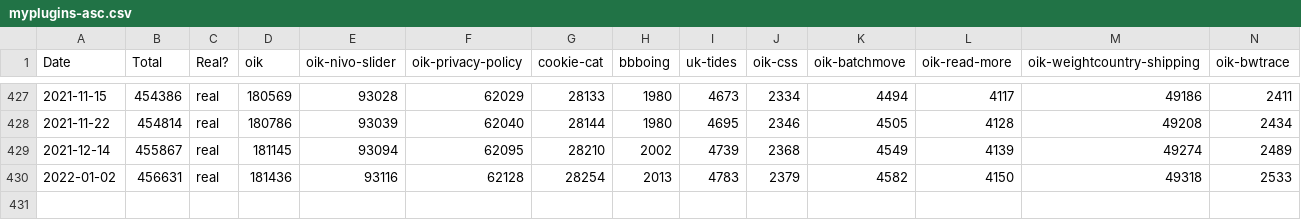
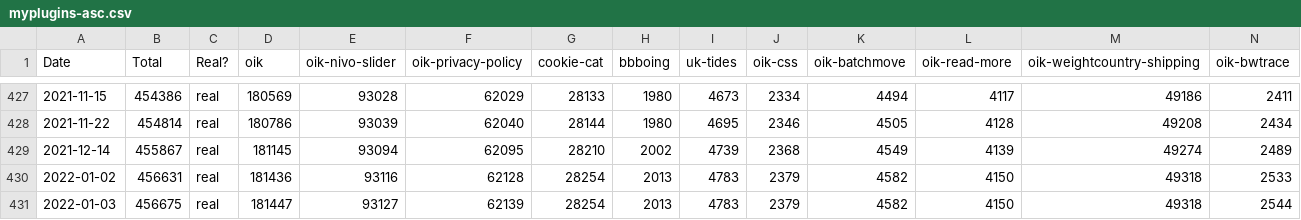
Before and after one commit to bobbingwide/myplugins, a CSV file: myplugins-asc.csv, drawn as a sheet; only a part is shown, gaps mark what is left out; rows hold the shown columns only; the diff names each change by its address in the sheet, - before the commit and + after, or states it on an @@ line.

Commit message:
Update myplugins-asc.csv for 2022/01/03

```diff
--- a/myplugins-asc.csv
+++ b/myplugins-asc.csv
+row 431: 2022-01-03 | 456675 | real | 181447 | 93127 | 62139 | 28254 | 2013 | 4783 | 2379 | 4582 | 4150 | 49318 | 2544
```
